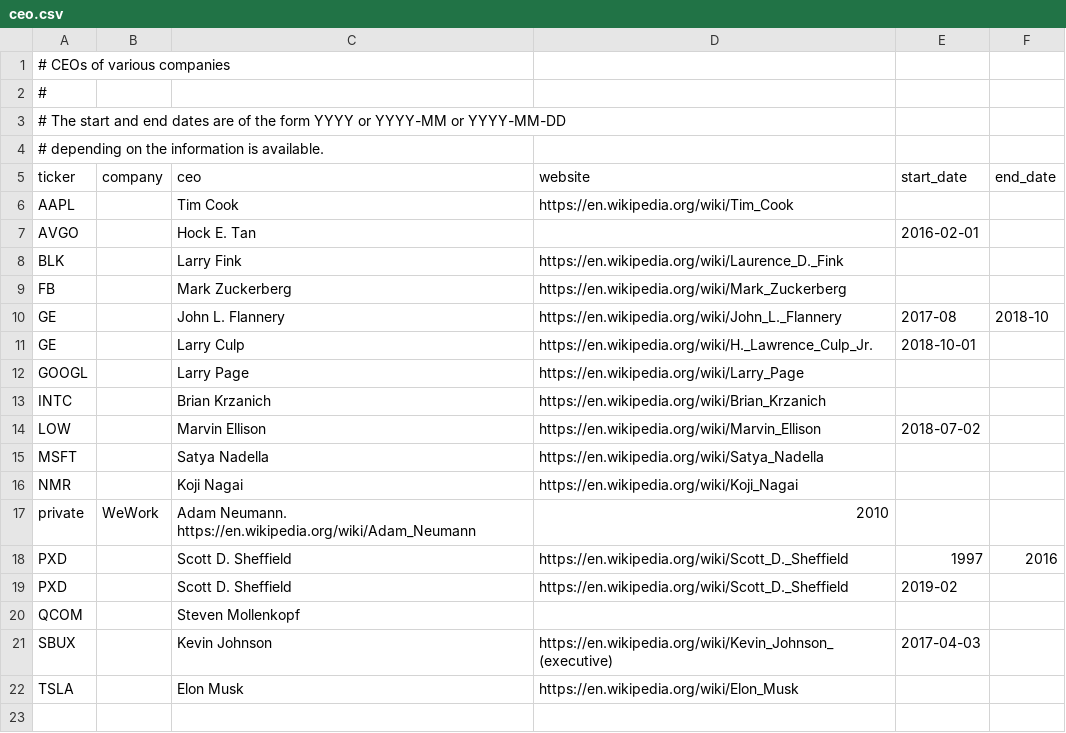
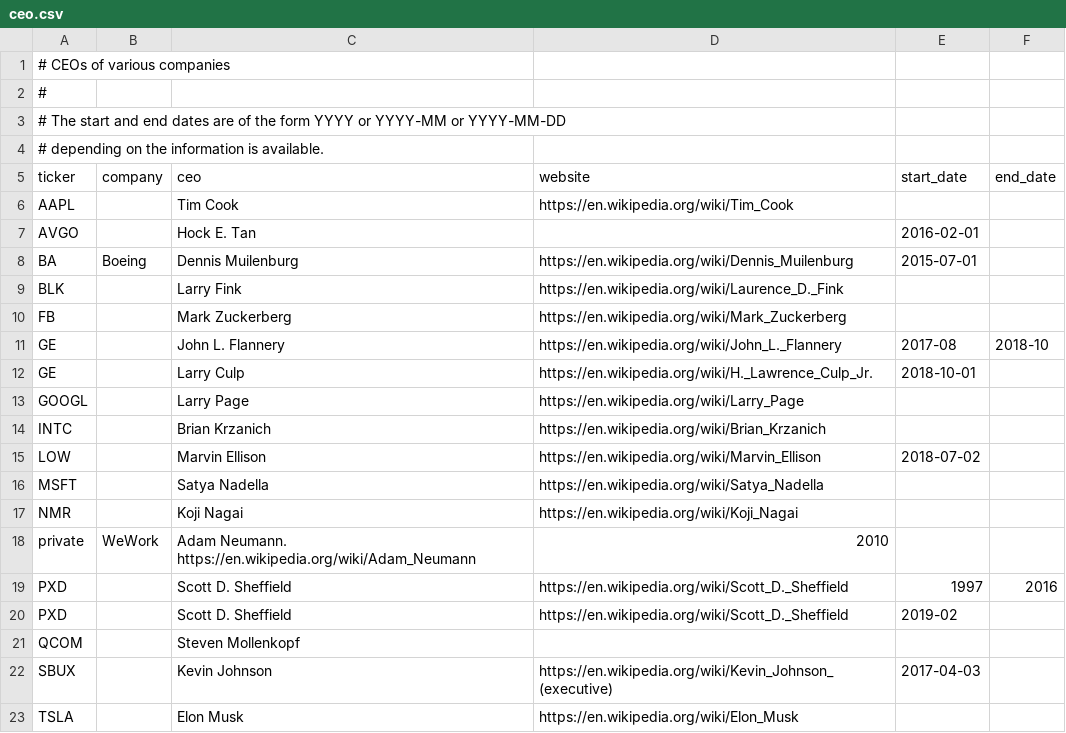
Before and after one commit to KamarajuKusumanchi/market_data, a CSV file: company_details/ceo.csv, drawn as a sheet; the diff names each change by its address in the sheet, - before the commit and + after, or states it on an @@ line.

Commit message:
lgtm

```diff
--- a/company_details/ceo.csv
+++ b/company_details/ceo.csv
+row 8: BA | Boeing | Dennis Muilenburg | https://en.wikipedia.org/wiki/Dennis_Muilenburg | 2015-07-01
```
